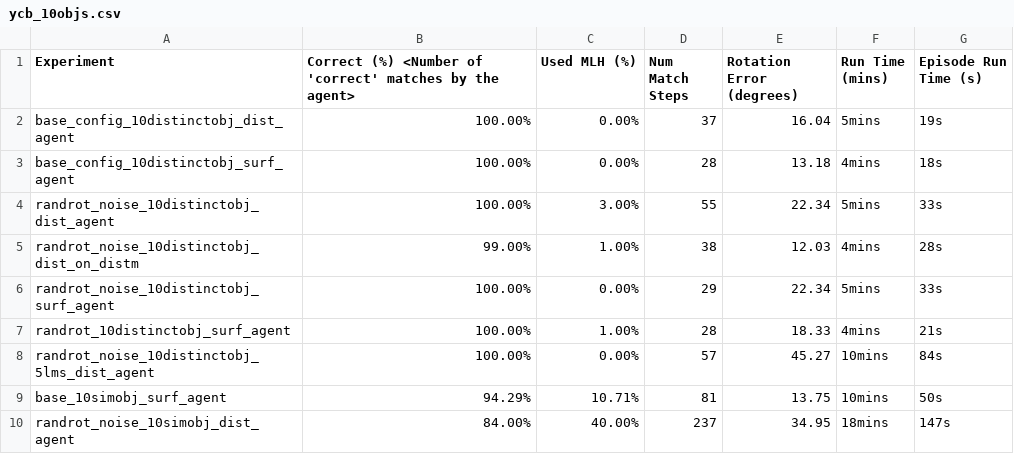
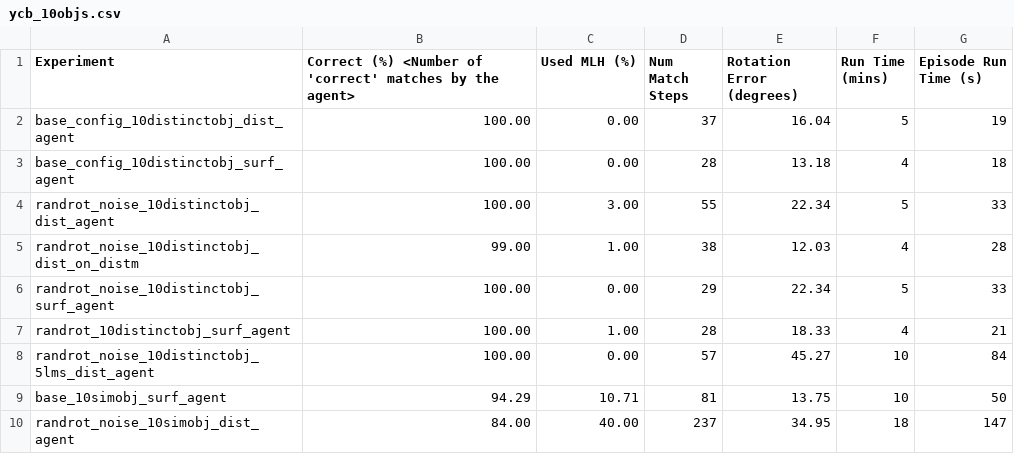
Before and after one commit to thousandbrainsproject/tbp.monty, a CSV file: benchmarks/results/ycb_10objs.csv, drawn as a sheet; only a part is shown; the diff covers the shown part only.

```diff
--- a/benchmarks/results/ycb_10objs.csv
+++ b/benchmarks/results/ycb_10objs.csv
@@ -1,10 +1,10 @@
 Experiment,Correct (%) <Number of 'correct' matches by the agent>,Used MLH (%),Num Match Steps,Rotation Error (degrees),Run Time (mins),Episode Run Time (s)
-base_config_10distinctobj_dist_agent,100.00%,0.00%,37,16.04,5mins,19s
-base_config_10distinctobj_surf_agent,100.00%,0.00%,28,13.18,4mins,18s
-randrot_noise_10distinctobj_dist_agent,100.00%,3.00%,55,22.34,5mins,33s
-randrot_noise_10distinctobj_dist_on_distm,99.00%,1.00%,38,12.03,4mins,28s
-randrot_noise_10distinctobj_surf_agent,100.00%,0.00%,29,22.34,5mins,33s
-randrot_10distinctobj_surf_agent,100.00%,1.00%,28,18.33,4mins,21s
-randrot_noise_10distinctobj_5lms_dist_agent,100.00%,0.00%,57,45.27,10mins,84s
-base_10simobj_surf_agent,94.29%,10.71%,81,13.75,10mins,50s
-randrot_noise_10simobj_dist_agent,84.00%,40.00%,237,34.95,18mins,147s
+base_config_10distinctobj_dist_agent,100.00,0.00,37,16.04,5,19
+base_config_10distinctobj_surf_agent,100.00,0.00,28,13.18,4,18
+randrot_noise_10distinctobj_dist_agent,100.00,3.00,55,22.34,5,33
+randrot_noise_10distinctobj_dist_on_distm,99.00,1.00,38,12.03,4,28
+randrot_noise_10distinctobj_surf_agent,100.00,0.00,29,22.34,5,33
+randrot_10distinctobj_surf_agent,100.00,1.00,28,18.33,4,21
+randrot_noise_10distinctobj_5lms_dist_agent,100.00,0.00,57,45.27,10,84
+base_10simobj_surf_agent,94.29,10.71,81,13.75,10,50
+randrot_noise_10simobj_dist_agent,84.00,40.00,237,34.95,18,147
```
Also changed, not shown: 12 edited cells elsewhere in this file, 2 other files.
